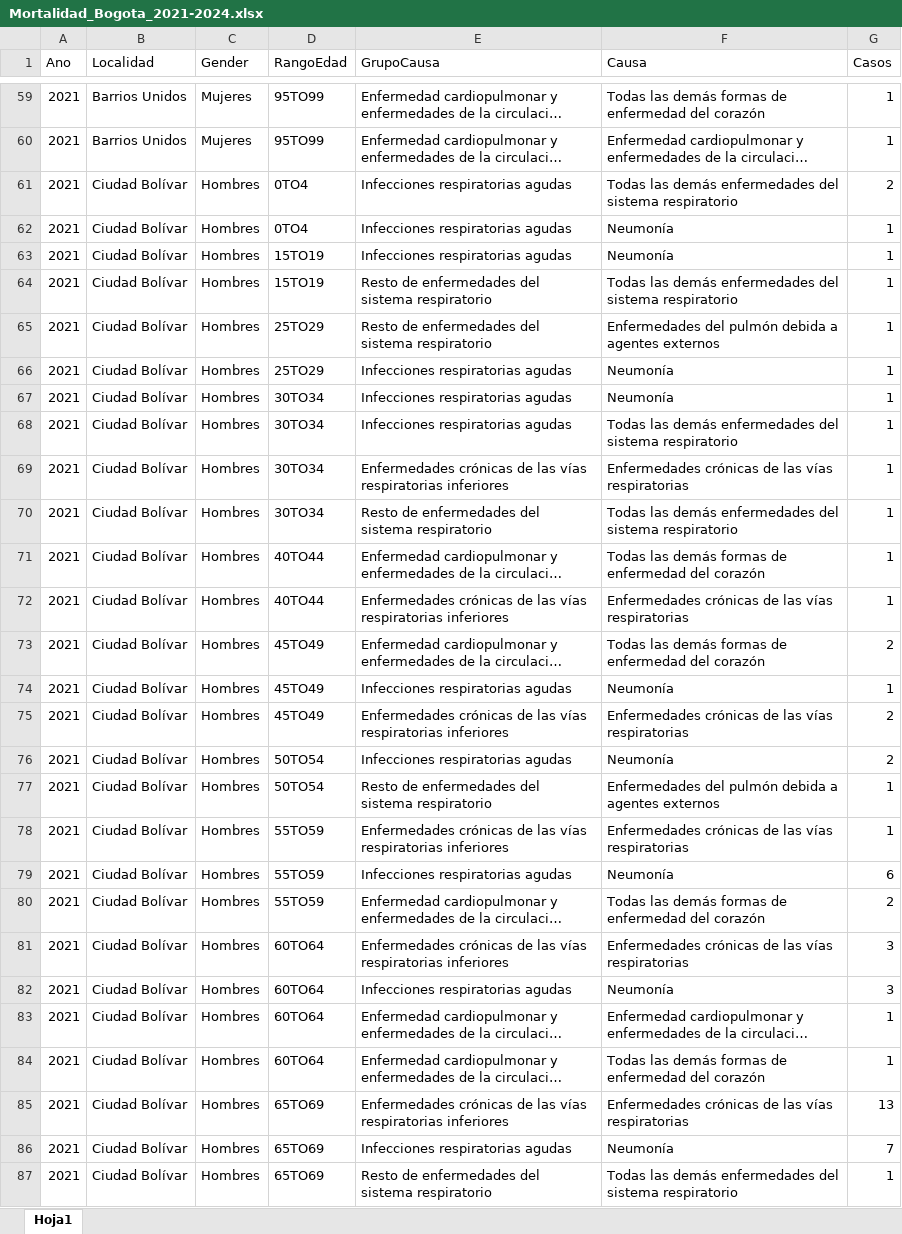
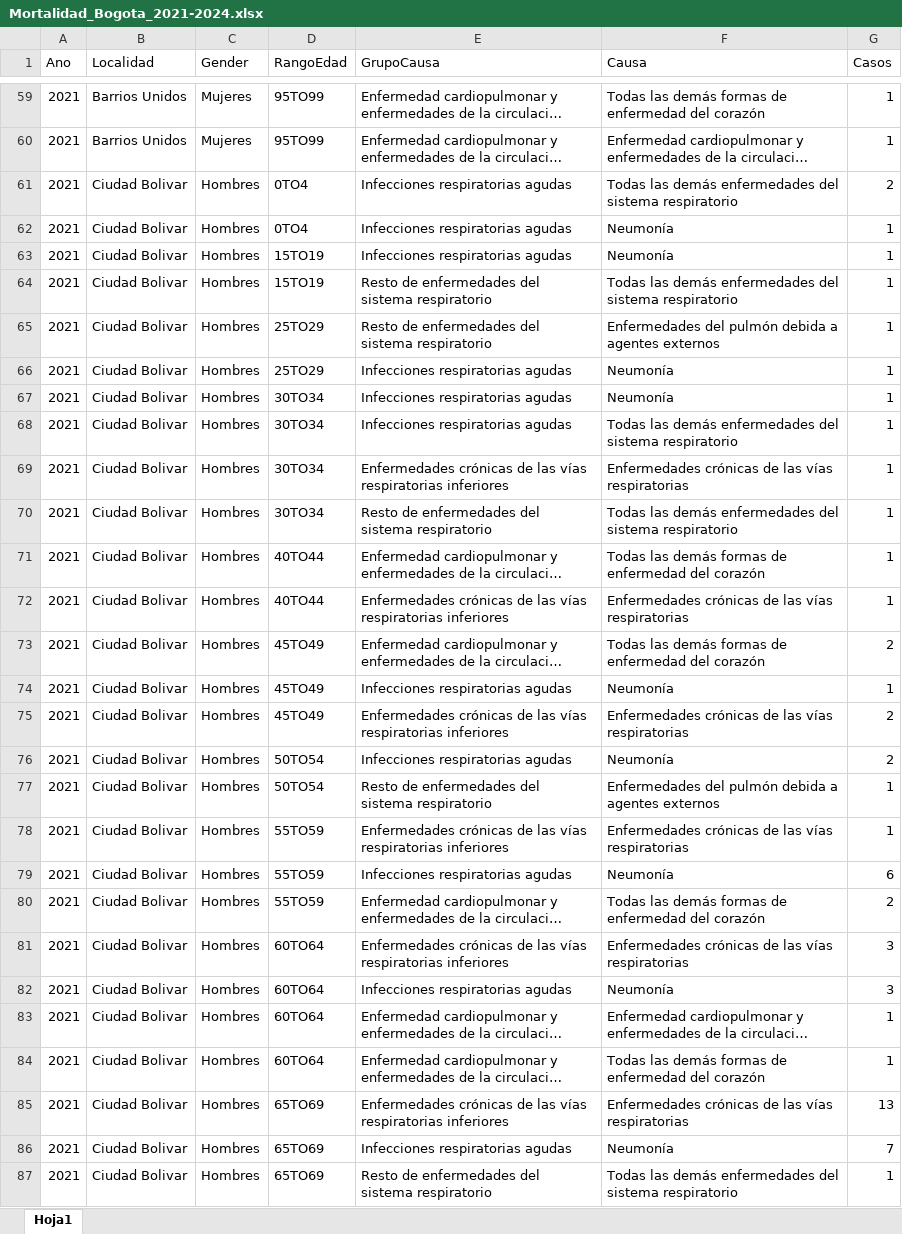
Before and after one commit to Sxmuu/TG-Samuel-P, an Excel workbook: Databases/Formato BenMAP/Mortalidad_Bogota_2021-2024.xlsx, sheet Hoja1, drawn as a sheet; only a part is shown, gaps mark what is left out; long unchanged cells end in …; values as stored, in another font and other column widths than the file's, no borders; the diff covers the shown part only; the diff names each change by its address in the sheet, - before the commit and + after, or states it on an @@ line.

Commit message:
Update Mortalidad_Bogota_2021-2024.xlsx

```diff
--- a/Databases/Formato BenMAP/Mortalidad_Bogota_2021-2024.xlsx (sheet Hoja1)
+++ b/Databases/Formato BenMAP/Mortalidad_Bogota_2021-2024.xlsx (sheet Hoja1)
-B61:B87 (Localidad): Ciudad Bolívar
+B61:B87 (Localidad): Ciudad Bolivar
```
Also changed, not shown: 1401 edited cells elsewhere in this sheet.
